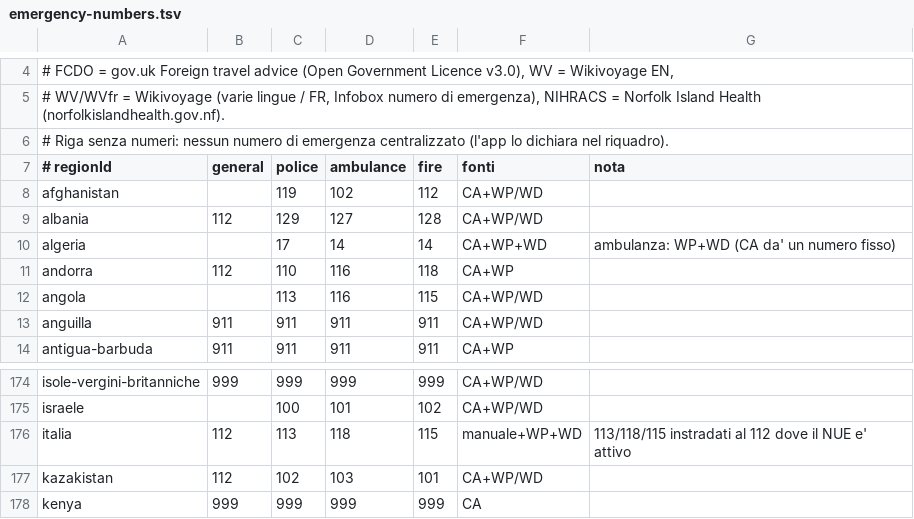
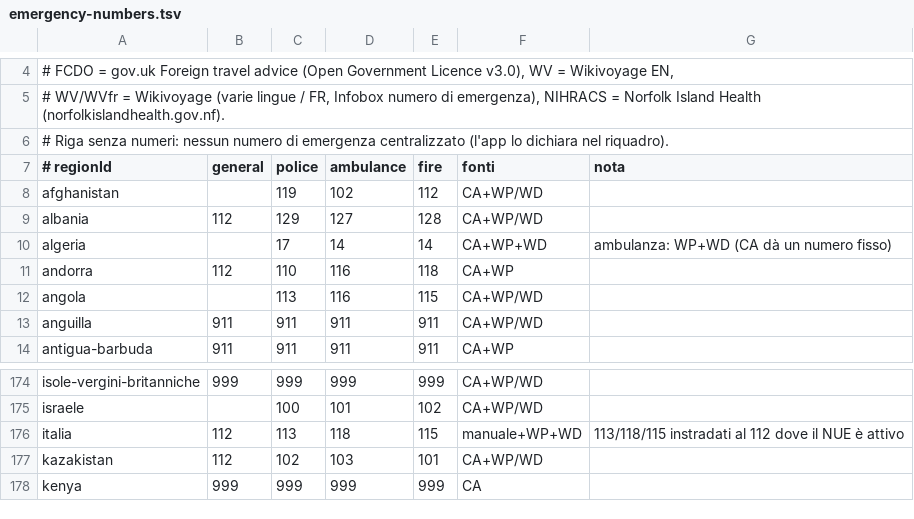
Before and after one commit to miracle091/pocket-travel, a TSV file: tools/data-pipeline/content/src/main/resources/emergency-numbers.tsv, drawn as a sheet; only a part is shown, gaps mark what is left out.

```diff
--- a/tools/data-pipeline/content/src/main/resources/emergency-numbers.tsv
+++ b/tools/data-pipeline/content/src/main/resources/emergency-numbers.tsv
@@ -9,3 +9,3 @@ afghanistan		119	102	112	CA+WP/WD
 albania	112	129	127	128	CA+WP/WD	
-algeria		17	14	14	CA+WP+WD	ambulanza: WP+WD (CA da' un numero fisso)
+algeria		17	14	14	CA+WP+WD	ambulanza: WP+WD (CA dà un numero fisso)
 andorra	112	110	116	118	CA+WP	
@@ -175,3 +175,3 @@ isole-vergini-britanniche	999	999	999	999	CA+WP/WD
 israele		100	101	102	CA+WP/WD	
-italia	112	113	118	115	manuale+WP+WD	113/118/115 instradati al 112 dove il NUE e' attivo
+italia	112	113	118	115	manuale+WP+WD	113/118/115 instradati al 112 dove il NUE è attivo
 kazakistan	112	102	103	101	CA+WP/WD	
```
Also changed, not shown: tools/data-pipeline/content/src/main/resources/vaccinations/polio-entry.tsv, tools/data-pipeline/content/src/main/resources/vaccinations/recommended.tsv, 4 other files.
